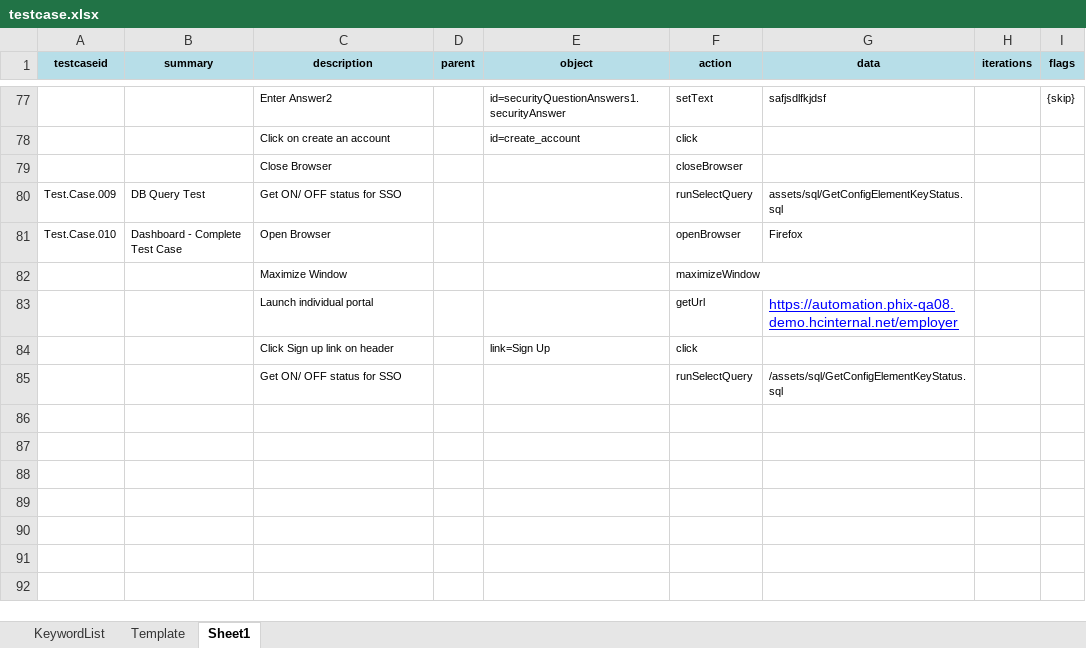
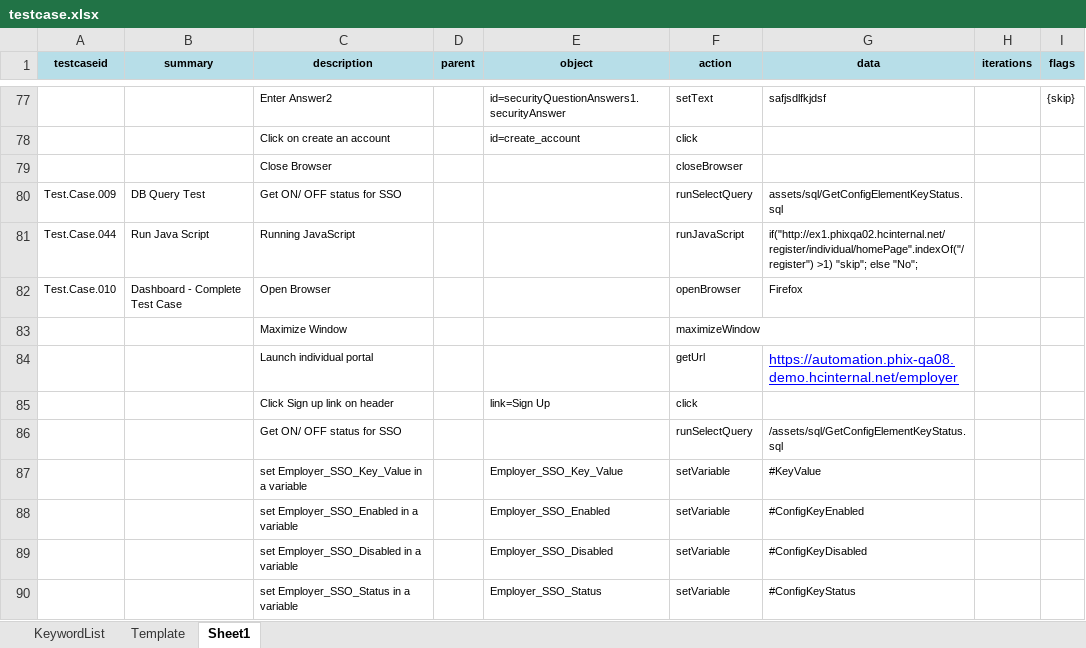
Before and after one commit to iamgauravkhanna/automation-repository-java, an Excel workbook: Raftaar/assets/testcase.xlsx, sheet Sheet1, drawn as a sheet; only a part is shown, gaps mark what is left out; values as stored, in another font and other column widths than the file's, no borders; the diff names each change by its address in the sheet, - before the commit and + after, or states it on an @@ line.

```diff
--- a/Raftaar/assets/testcase.xlsx (sheet Sheet1)
+++ b/Raftaar/assets/testcase.xlsx (sheet Sheet1)
+row 81: Test.Case.044 | Run Java Script | Running JavaScript |  |  | runJavaScript | if("http://ex1.phixqa02.hcinternal.net/register/individual/homePage".indexOf("/register") >1) "skip"; else "No";
+row 87:  |  | set Employer_SSO_Key_Value in a variable |  | Employer_SSO_Key_Value | setVariable | #KeyValue
+row 88:  |  | set Employer_SSO_Enabled in a variable |  | Employer_SSO_Enabled | setVariable | #ConfigKeyEnabled
+row 89:  |  | set Employer_SSO_Disabled in a variable |  | Employer_SSO_Disabled | setVariable | #ConfigKeyDisabled
+row 90:  |  | set Employer_SSO_Status in a variable |  | Employer_SSO_Status | setVariable | #ConfigKeyStatus
```
Also changed, not shown: sheet KeywordList, 3 other files.
